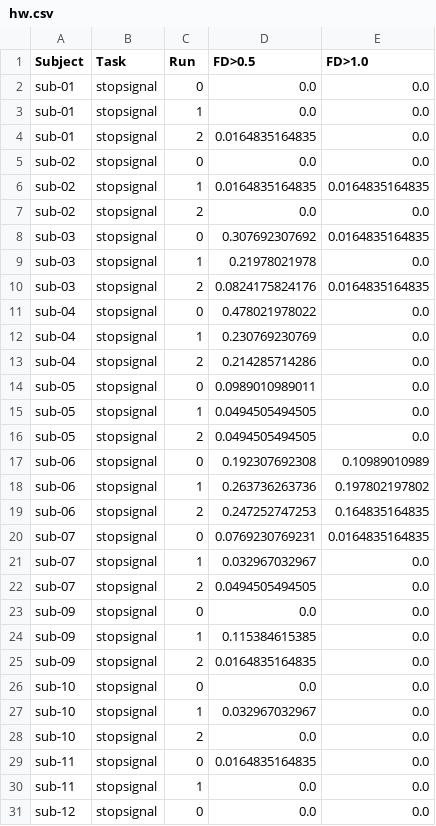
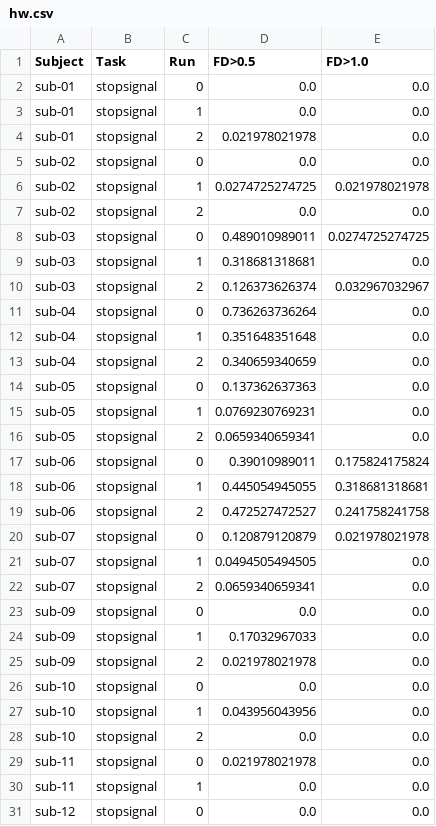
Before and after one commit to tsalo/salo, a CSV file: week13/outliers/hw.csv, drawn as a sheet; only a part is shown; the diff covers the shown part only.

```diff
--- a/week13/outliers/hw.csv
+++ b/week13/outliers/hw.csv
@@ -3,28 +3,28 @@ sub-01,stopsignal,0,0.0,0.0
 sub-01,stopsignal,1,0.0,0.0
-sub-01,stopsignal,2,0.0164835164835,0.0
+sub-01,stopsignal,2,0.021978021978,0.0
 sub-02,stopsignal,0,0.0,0.0
-sub-02,stopsignal,1,0.0164835164835,0.0164835164835
+sub-02,stopsignal,1,0.0274725274725,0.021978021978
 sub-02,stopsignal,2,0.0,0.0
-sub-03,stopsignal,0,0.307692307692,0.0164835164835
-sub-03,stopsignal,1,0.21978021978,0.0
-sub-03,stopsignal,2,0.0824175824176,0.0164835164835
-sub-04,stopsignal,0,0.478021978022,0.0
-sub-04,stopsignal,1,0.230769230769,0.0
-sub-04,stopsignal,2,0.214285714286,0.0
-sub-05,stopsignal,0,0.0989010989011,0.0
-sub-05,stopsignal,1,0.0494505494505,0.0
-sub-05,stopsignal,2,0.0494505494505,0.0
-sub-06,stopsignal,0,0.192307692308,0.10989010989
-sub-06,stopsignal,1,0.263736263736,0.197802197802
-sub-06,stopsignal,2,0.247252747253,0.164835164835
-sub-07,stopsignal,0,0.0769230769231,0.0164835164835
-sub-07,stopsignal,1,0.032967032967,0.0
-sub-07,stopsignal,2,0.0494505494505,0.0
+sub-03,stopsignal,0,0.489010989011,0.0274725274725
+sub-03,stopsignal,1,0.318681318681,0.0
+sub-03,stopsignal,2,0.126373626374,0.032967032967
+sub-04,stopsignal,0,0.736263736264,0.0
+sub-04,stopsignal,1,0.351648351648,0.0
+sub-04,stopsignal,2,0.340659340659,0.0
+sub-05,stopsignal,0,0.137362637363,0.0
+sub-05,stopsignal,1,0.0769230769231,0.0
+sub-05,stopsignal,2,0.0659340659341,0.0
+sub-06,stopsignal,0,0.39010989011,0.175824175824
+sub-06,stopsignal,1,0.445054945055,0.318681318681
+sub-06,stopsignal,2,0.472527472527,0.241758241758
+sub-07,stopsignal,0,0.120879120879,0.021978021978
+sub-07,stopsignal,1,0.0494505494505,0.0
+sub-07,stopsignal,2,0.0659340659341,0.0
 sub-09,stopsignal,0,0.0,0.0
-sub-09,stopsignal,1,0.115384615385,0.0
-sub-09,stopsignal,2,0.0164835164835,0.0
+sub-09,stopsignal,1,0.17032967033,0.0
+sub-09,stopsignal,2,0.021978021978,0.0
 sub-10,stopsignal,0,0.0,0.0
-sub-10,stopsignal,1,0.032967032967,0.0
+sub-10,stopsignal,1,0.043956043956,0.0
 sub-10,stopsignal,2,0.0,0.0
-sub-11,stopsignal,0,0.0164835164835,0.0
+sub-11,stopsignal,0,0.021978021978,0.0
 sub-11,stopsignal,1,0.0,0.0
```
Also changed, not shown: 16 edited cells elsewhere in this file, 45 other files.
